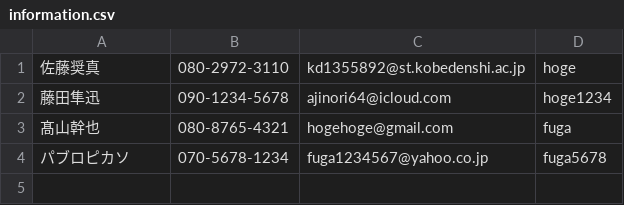
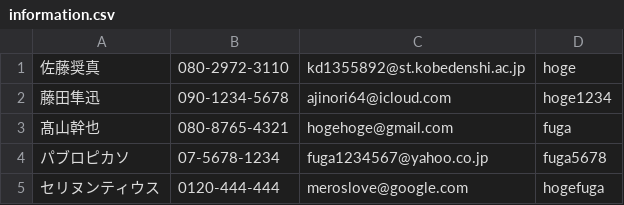
Before and after one commit to ajinori64/sec1-python, a CSV file: information.csv, drawn as a sheet.

```diff
--- a/information.csv
+++ b/information.csv
@@ -3,2 +3,3 @@
 髙山幹也,080-8765-4321,hogehoge@gmail.com,fuga
-パブロピカソ,070-5678-1234,fuga1234567@yahoo.co.jp,fuga5678
+パブロピカソ,07-5678-1234,fuga1234567@yahoo.co.jp,fuga5678
+セリヌンティウス,0120-444-444,meroslove@google.com,hogefuga
```
Also changed, not shown: 1 other file.
